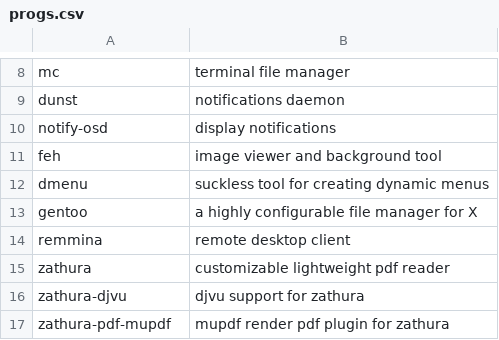
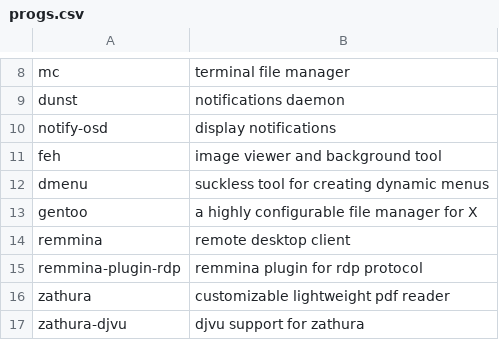
Before and after one commit to anselal/homeunix, a CSV file: progs.csv, drawn as a sheet; only a part is shown, gaps mark what is left out; the shorter side is filled out with more unchanged rows; the diff names each change by its address in the sheet, - before the commit and + after, or states it on an @@ line.

Commit message:
:up: update(progs): Add Remmina plugin for RDP protocol

```diff
--- a/progs.csv
+++ b/progs.csv
+row 15: remmina-plugin-rdp | remmina plugin for rdp protocol
```
